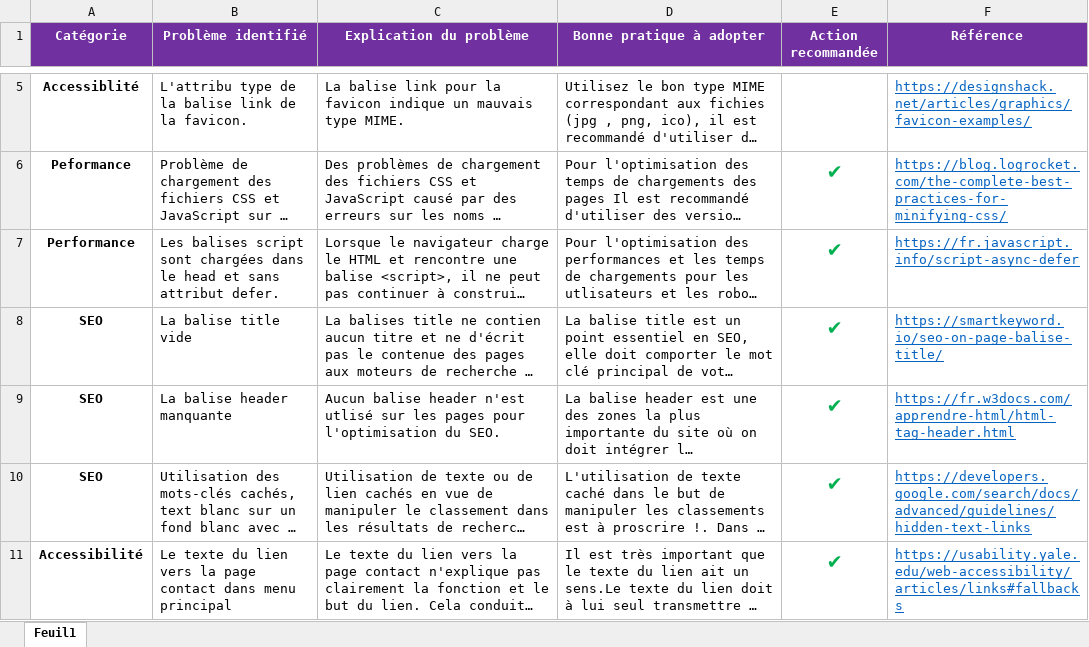
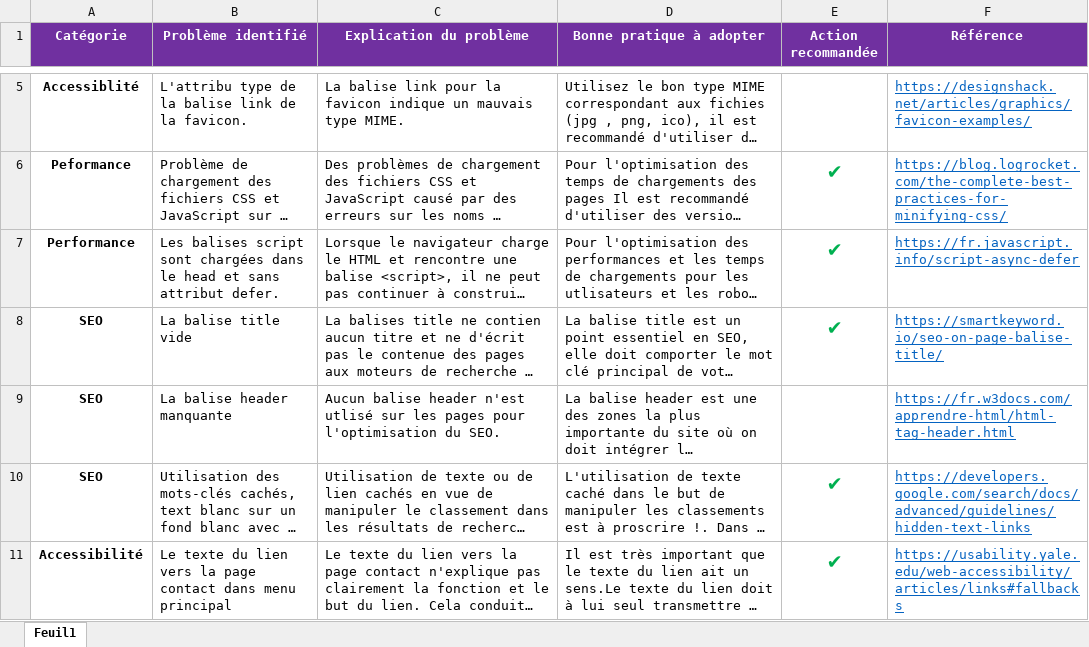
Before and after one commit to Sousx-Lab/oc-p4, an Excel workbook: Modèle-audit-SEO.xlsx, sheet Feuil1, drawn as a sheet; only a part is shown, gaps mark what is left out; long unchanged cells end in …; values as stored, in another font and other column widths than the file's, no borders; the diff covers the shown part only; the diff names each change by its address in the sheet, - before the commit and + after, or states it on an @@ line.

Commit message:
feat: update SEO audit

```diff
--- a/Modèle-audit-SEO.xlsx (sheet Feuil1)
+++ b/Modèle-audit-SEO.xlsx (sheet Feuil1)
-E9 (Action recommandée): ✔
+E9 (Action recommandée): (empty)
```
Also changed, not shown: 4 edited cells elsewhere in this sheet, 1 other file.
